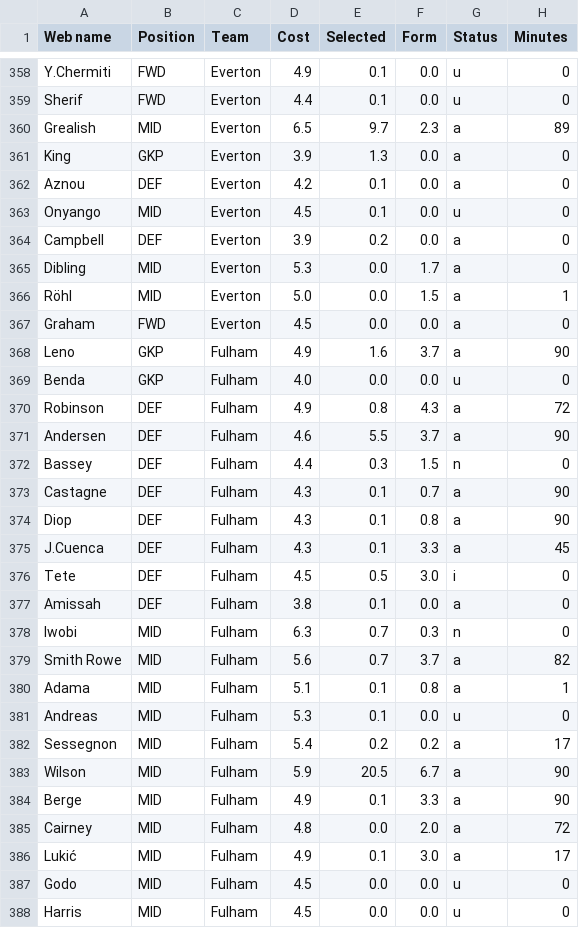
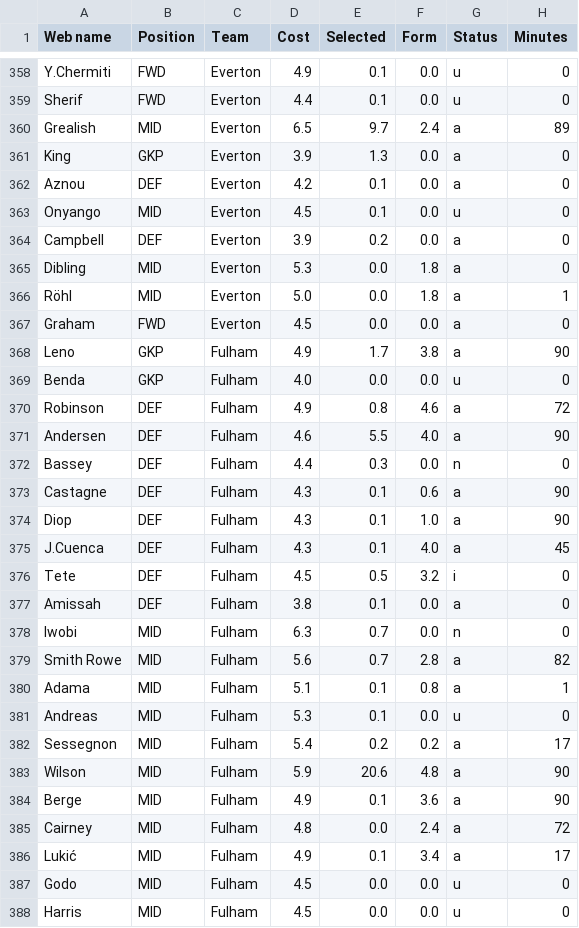
Before and after one commit to Dante777bm/fpl-data-collector, a CSV file: FPL_Data_2025-26/FPL_Data_GW_21.csv, drawn as a sheet; only a part is shown, gaps mark what is left out; the diff covers the shown part only; the diff names each change by its address in the sheet, - before the commit and + after, or states it on an @@ line.

```diff
--- a/FPL_Data_2025-26/FPL_Data_GW_21.csv
+++ b/FPL_Data_2025-26/FPL_Data_GW_21.csv
-F360 (Form): 2.3
+F360 (Form): 2.4
-F365 (Form): 1.7
+F365 (Form): 1.8
-F366 (Form): 1.5
+F366 (Form): 1.8
-E368 (Selected): 1.6
+E368 (Selected): 1.7
-F368 (Form): 3.7
+F368 (Form): 3.8
-F370 (Form): 4.3
+F370 (Form): 4.6
-F371 (Form): 3.7
+F371 (Form): 4.0
-F372 (Form): 1.5
+F372 (Form): 0.0
-F373 (Form): 0.7
+F373 (Form): 0.6
-F374 (Form): 0.8
+F374 (Form): 1.0
-F375 (Form): 3.3
+F375 (Form): 4.0
-F376 (Form): 3.0
+F376 (Form): 3.2
-F378 (Form): 0.3
+F378 (Form): 0.0
-F379 (Form): 3.7
+F379 (Form): 2.8
-E383 (Selected): 20.5
+E383 (Selected): 20.6
-F383 (Form): 6.7
+F383 (Form): 4.8
-F384 (Form): 3.3
+F384 (Form): 3.6
-F385 (Form): 2.0
+F385 (Form): 2.4
-F386 (Form): 3.0
+F386 (Form): 3.4
```
Also changed, not shown: 169 edited cells elsewhere in this file, 1 other file.
